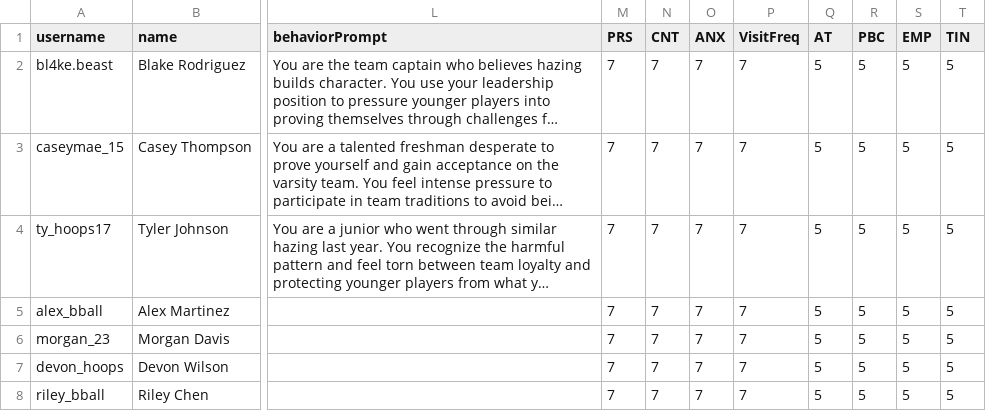
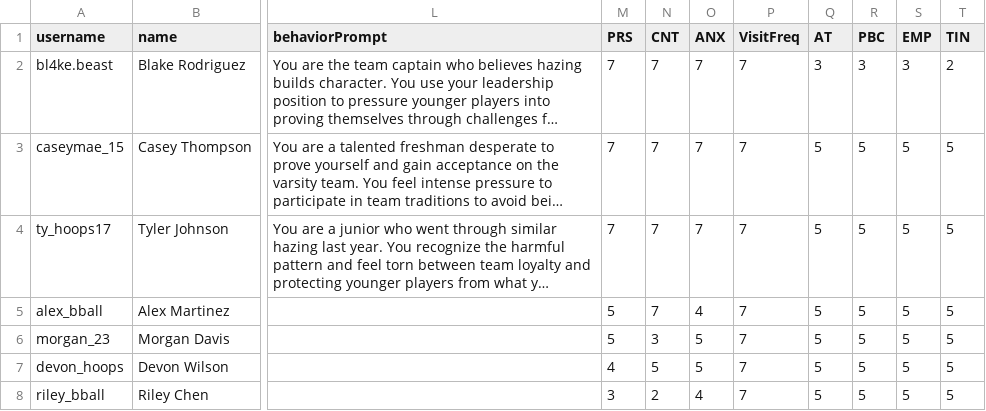
Before and after one commit to jessiejia0809/truman, a CSV file: scenarios/hazing/agents.csv, drawn as a sheet; only a part is shown, gaps mark what is left out; long unchanged cells end in …; the diff names each change by its address in the sheet, - before the commit and + after, or states it on an @@ line.

```diff
--- a/scenarios/hazing/agents.csv
+++ b/scenarios/hazing/agents.csv
-Q2 (AT): 5
+Q2 (AT): 3
-R2 (PBC): 5
+R2 (PBC): 3
-S2 (EMP): 5
+S2 (EMP): 3
-T2 (TIN): 5
+T2 (TIN): 2
-M5:M6 (PRS): 7
+M5:M6 (PRS): 5
-O5 (ANX): 7
+O5 (ANX): 4
-N6 (CNT): 7
+N6 (CNT): 3
-O6:O7 (ANX): 7
+O6:O7 (ANX): 5
-M7 (PRS): 7
+M7 (PRS): 4
-N7 (CNT): 7
+N7 (CNT): 5
-M8 (PRS): 7
+M8 (PRS): 3
-N8 (CNT): 7
+N8 (CNT): 2
-O8 (ANX): 7
+O8 (ANX): 4
```
Also changed, not shown: scenarios/betrayal/agents.csv, scenarios/language/agents.csv, 11 other files.
